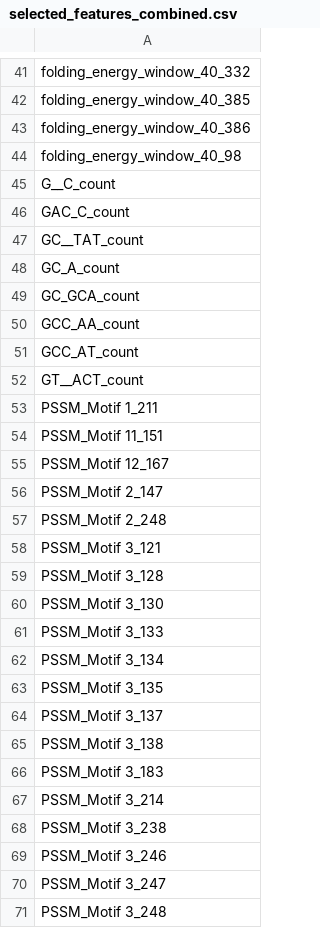
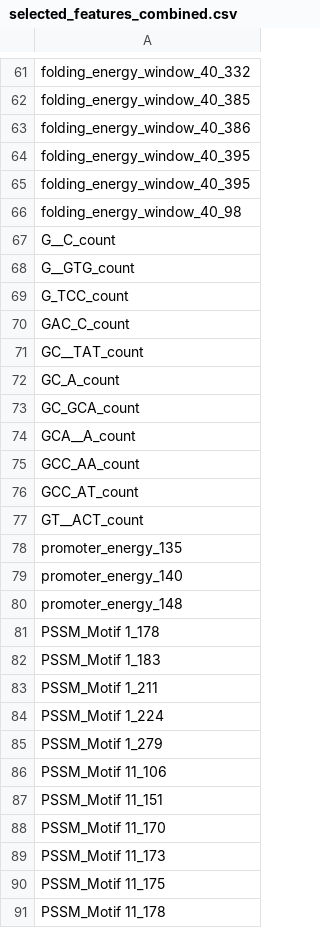
Before and after one commit to dvir613/computational-genomics, a CSV file: Course_Challenge/scripts/selected_features_combined.csv, drawn as a sheet; only a part is shown, gaps mark what is left out; the shorter side is filled out with more unchanged rows; the diff covers the shown part only; the diff names each change by its address in the sheet, - before the commit and + after, or states it on an @@ line.

Commit message:
tried to help

```diff
--- a/Course_Challenge/scripts/selected_features_combined.csv
+++ b/Course_Challenge/scripts/selected_features_combined.csv
+row 64: folding_energy_window_40_395
+row 65: folding_energy_window_40_395
+row 68: G__GTG_count
+row 69: G_TCC_count
+row 74: GCA__A_count
+row 78: promoter_energy_135
+row 79: promoter_energy_140
+row 80: promoter_energy_148
+row 81: PSSM_Motif 1_178
+row 82: PSSM_Motif 1_183
+row 84: PSSM_Motif 1_224
+row 85: PSSM_Motif 1_279
+row 86: PSSM_Motif 11_106
+row 88: PSSM_Motif 11_170
+row 89: PSSM_Motif 11_173
+row 90: PSSM_Motif 11_175
+row 91: PSSM_Motif 11_178
```
Also changed, not shown: 58 added rows elsewhere in this file.
